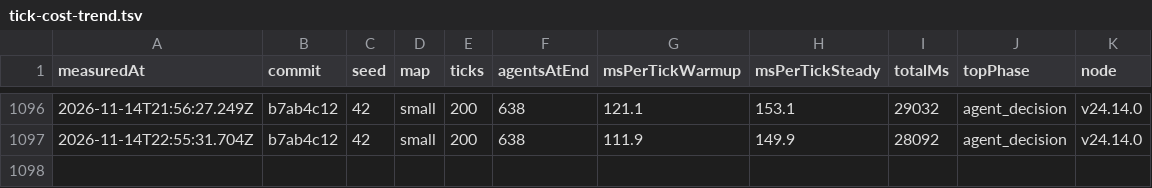
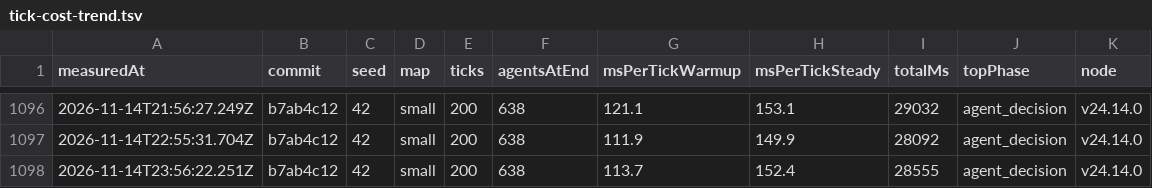
Before and after one commit to christianspliid-ui/threadbare, a TSV file: Docs/ops/tick-cost-trend.tsv, drawn as a sheet; only a part is shown, gaps mark what is left out.

```diff
--- a/Docs/ops/tick-cost-trend.tsv
+++ b/Docs/ops/tick-cost-trend.tsv
@@ -1097 +1097,2 @@ measuredAt	commit	seed	map	ticks	agentsAtEnd	msPerTickWarmup	msPerTickSteady	tot
 2026-11-14T22:55:31.704Z	b7ab4c12	42	small	200	638	111.9	149.9	28092	agent_decision	v24.14.0
+2026-11-14T23:56:22.251Z	b7ab4c12	42	small	200	638	113.7	152.4	28555	agent_decision	v24.14.0
```
Also changed, not shown: 2 other files.
